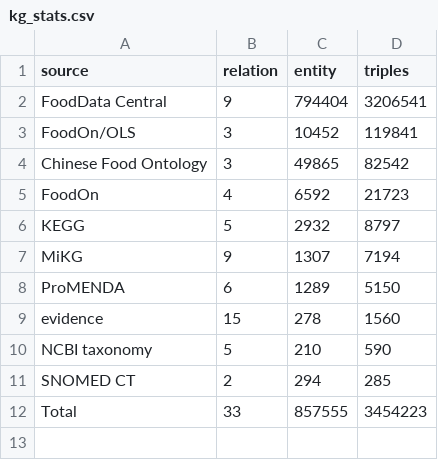
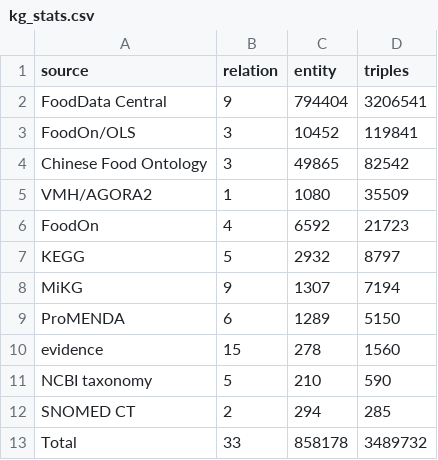
Before and after one commit to sunnyisyoosun/food4kg, a CSV file: ourkg/out/kg_stats.csv, drawn as a sheet.

```diff
--- a/ourkg/out/kg_stats.csv
+++ b/ourkg/out/kg_stats.csv
@@ -4,2 +4,3 @@ FoodOn/OLS,3,10452,119841
 Chinese Food Ontology,3,49865,82542
+VMH/AGORA2,1,1080,35509
 FoodOn,4,6592,21723
@@ -11,2 +12,2 @@ NCBI taxonomy,5,210,590
 SNOMED CT,2,294,285
-Total,33,857555,3454223
+Total,33,858178,3489732
```
Also changed, not shown: ourkg/out/compound_class.csv, ourkg/out/kegg_class.csv, 4 other files.
